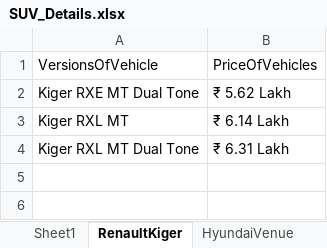
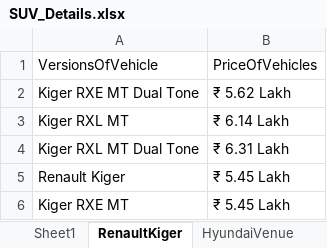
Before and after one commit to 123punit/SeleniumProject, an Excel workbook: CarWale/Inputdata/SUV_Details.xlsx, sheet RenaultKiger, drawn as a sheet; values as stored, in another font and other column widths than the file's, no borders; the diff names each change by its address in the sheet, - before the commit and + after, or states it on an @@ line.

```diff
--- a/CarWale/Inputdata/SUV_Details.xlsx (sheet RenaultKiger)
+++ b/CarWale/Inputdata/SUV_Details.xlsx (sheet RenaultKiger)
+row 5: Renault Kiger | ₹ 5.45 Lakh
+row 6: Kiger RXE MT | ₹ 5.45 Lakh
```
Also changed, not shown: sheet HyundaiVenue, 15 other files.
